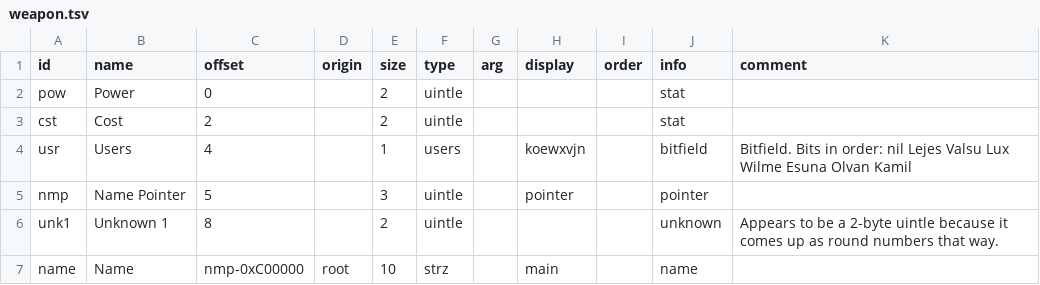
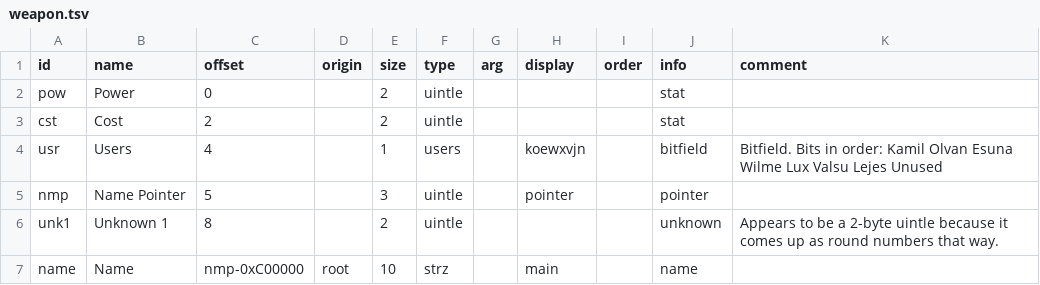
Before and after one commit to andrew-vant/romtool, a TSV file: src/romtool/maps/7th Saga (US)/structs/weapon.tsv, drawn as a sheet.

```diff
--- a/src/romtool/maps/7th Saga (US)/structs/weapon.tsv
+++ b/src/romtool/maps/7th Saga (US)/structs/weapon.tsv
@@ -3,3 +3,3 @@ pow	Power	0		2	uintle				stat
 cst	Cost	2		2	uintle				stat	
-usr	Users	4		1	users		koewxvjn		bitfield	Bitfield. Bits in order: nil Lejes Valsu Lux Wilme Esuna Olvan Kamil
+usr	Users	4		1	users		koewxvjn		bitfield	Bitfield. Bits in order: Kamil Olvan Esuna Wilme Lux Valsu Lejes Unused
 nmp	Name Pointer	5		3	uintle		pointer		pointer	
```
Also changed, not shown: src/romtool/maps/7th Saga (US)/arrays.tsv, src/romtool/maps/7th Saga (US)/structs/armor.tsv, 4 other files.
